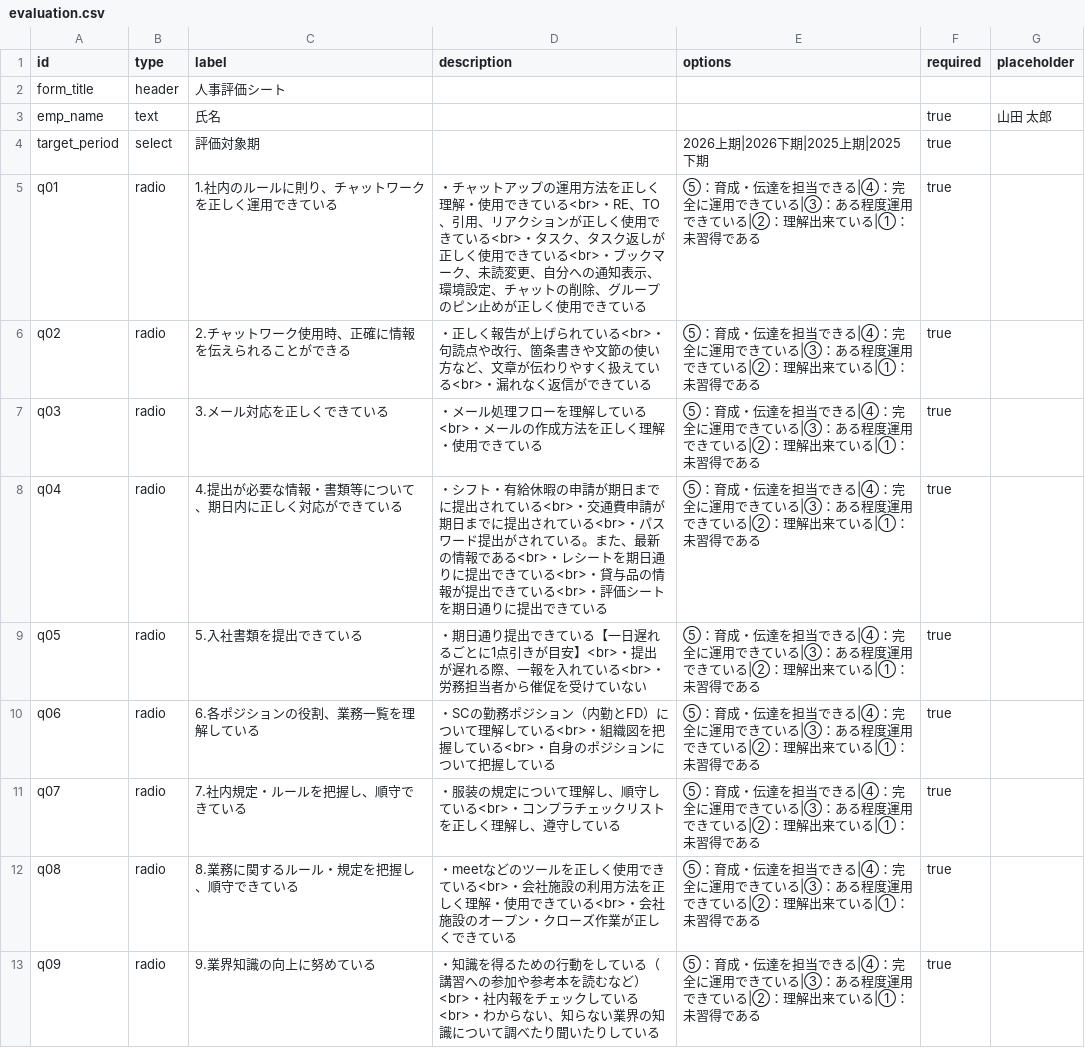
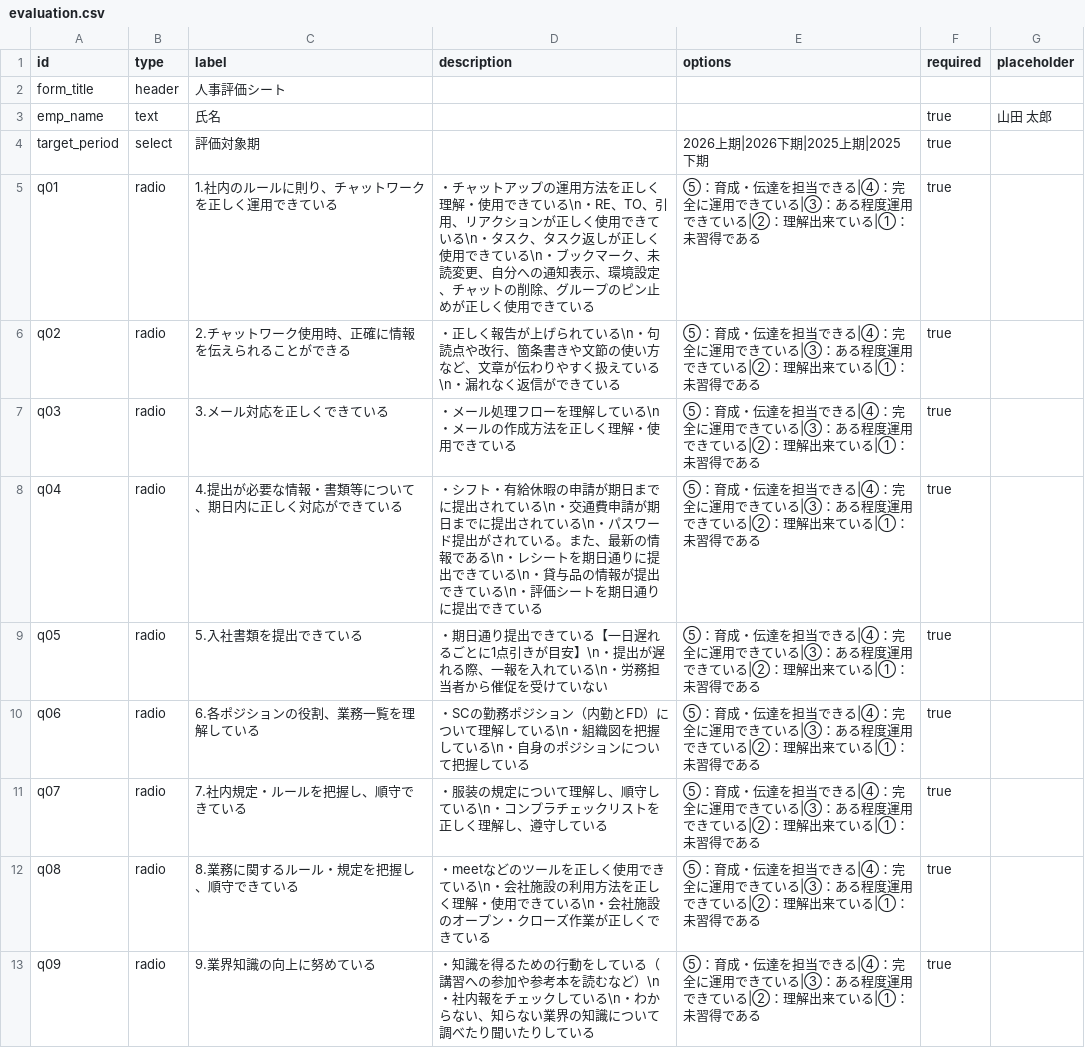
Before and after one commit to wonder601/form, a CSV file: evaluation.csv, drawn as a sheet; only a part is shown; the diff covers the shown part only.

Commit message:
Revise evaluation.csv with new questions and fixes
Updated evaluation questions with new entries and corrected formatting issues.

```diff
--- a/evaluation.csv
+++ b/evaluation.csv
@@ -4,10 +4,10 @@ emp_name,text,氏名,,,true,山田 太郎
 target_period,select,評価対象期,,2026上期|2026下期|2025上期|2025下期,true,
-q01,radio,1.社内のルールに則り、チャットワークを正しく運用できている,"・チャットアップの運用方法を正しく理解・使用できている<br>・RE、TO、引用、リアクションが正しく使用できている<br>・タスク、タスク返しが正しく使用できている<br>・ブックマーク、未読変更、自分への通知表示、環境設定、チャットの削除、グループのピン止めが正しく使用できている",⑤：育成・伝達を担当できる|④：完全に運用できている|③：ある程度運用できている|②：理解出来ている|①：未習得である,true,
-q02,radio,2.チャットワーク使用時、正確に情報を伝えられることができる,"・正しく報告が上げられている<br>・句読点や改行、箇条書きや文節の使い方など、文章が伝わりやすく扱えている<br>・漏れなく返信ができている",⑤：育成・伝達を担当できる|④：完全に運用できている|③：ある程度運用できている|②：理解出来ている|①：未習得である,true,
-q03,radio,3.メール対応を正しくできている,"・メール処理フローを理解している<br>・メールの作成方法を正しく理解・使用できている",⑤：育成・伝達を担当できる|④：完全に運用できている|③：ある程度運用できている|②：理解出来ている|①：未習得である,true,
-q04,radio,4.提出が必要な情報・書類等について、期日内に正しく対応ができている,"・シフト・有給休暇の申請が期日までに提出されている<br>・交通費申請が期日までに提出されている<br>・パスワード提出がされている。また、最新の情報である<br>・レシートを期日通りに提出できている<br>・貸与品の情報が提出できている<br>・評価シートを期日通りに提出できている",⑤：育成・伝達を担当できる|④：完全に運用できている|③：ある程度運用できている|②：理解出来ている|①：未習得である,true,
-q05,radio,5.入社書類を提出できている,"・期日通り提出できている【一日遅れるごとに1点引きが目安】<br>・提出が遅れる際、一報を入れている<br>・労務担当者から催促を受けていない",⑤：育成・伝達を担当できる|④：完全に運用できている|③：ある程度運用できている|②：理解出来ている|①：未習得である,true,
-q06,radio,6.各ポジションの役割、業務一覧を理解している,"・SCの勤務ポジション（内勤とFD）について理解している<br>・組織図を把握している<br>・自身のポジションについて把握している",⑤：育成・伝達を担当できる|④：完全に運用できている|③：ある程度運用できている|②：理解出来ている|①：未習得である,true,
-q07,radio,7.社内規定・ルールを把握し、順守できている,"・服装の規定について理解し、順守している<br>・コンプラチェックリストを正しく理解し、遵守している",⑤：育成・伝達を担当できる|④：完全に運用できている|③：ある程度運用できている|②：理解出来ている|①：未習得である,true,
-q08,radio,8.業務に関するルール・規定を把握し、順守できている,"・meetなどのツールを正しく使用できている<br>・会社施設の利用方法を正しく理解・使用できている<br>・会社施設のオープン・クローズ作業が正しくできている",⑤：育成・伝達を担当できる|④：完全に運用できている|③：ある程度運用できている|②：理解出来ている|①：未習得である,true,
-q09,radio,9.業界知識の向上に努めている,"・知識を得るための行動をしている（講習への参加や参考本を読むなど）<br>・社内報をチェックしている<br>・わからない、知らない業界の知識について調べたり聞いたりしている",⑤：育成・伝達を担当できる|④：完全に運用できている|③：ある程度運用できている|②：理解出来ている|①：未習得である,true,
+q01,radio,1.社内のルールに則り、チャットワークを正しく運用できている,"・チャットアップの運用方法を正しく理解・使用できている\n・RE、TO、引用、リアクションが正しく使用できている\n・タスク、タスク返しが正しく使用できている\n・ブックマーク、未読変更、自分への通知表示、環境設定、チャットの削除、グループのピン止めが正しく使用できている",⑤：育成・伝達を担当できる|④：完全に運用できている|③：ある程度運用できている|②：理解出来ている|①：未習得である,true,
+q02,radio,2.チャットワーク使用時、正確に情報を伝えられることができる,"・正しく報告が上げられている\n・句読点や改行、箇条書きや文節の使い方など、文章が伝わりやすく扱えている\n・漏れなく返信ができている",⑤：育成・伝達を担当できる|④：完全に運用できている|③：ある程度運用できている|②：理解出来ている|①：未習得である,true,
+q03,radio,3.メール対応を正しくできている,"・メール処理フローを理解している\n・メールの作成方法を正しく理解・使用できている",⑤：育成・伝達を担当できる|④：完全に運用できている|③：ある程度運用できている|②：理解出来ている|①：未習得である,true,
+q04,radio,4.提出が必要な情報・書類等について、期日内に正しく対応ができている,"・シフト・有給休暇の申請が期日までに提出されている\n・交通費申請が期日までに提出されている\n・パスワード提出がされている。また、最新の情報である\n・レシートを期日通りに提出できている\n・貸与品の情報が提出できている\n・評価シートを期日通りに提出できている",⑤：育成・伝達を担当できる|④：完全に運用できている|③：ある程度運用できている|②：理解出来ている|①：未習得である,true,
+q05,radio,5.入社書類を提出できている,"・期日通り提出できている【一日遅れるごとに1点引きが目安】\n・提出が遅れる際、一報を入れている\n・労務担当者から催促を受けていない",⑤：育成・伝達を担当できる|④：完全に運用できている|③：ある程度運用できている|②：理解出来ている|①：未習得である,true,
+q06,radio,6.各ポジションの役割、業務一覧を理解している,"・SCの勤務ポジション（内勤とFD）について理解している\n・組織図を把握している\n・自身のポジションについて把握している",⑤：育成・伝達を担当できる|④：完全に運用できている|③：ある程度運用できている|②：理解出来ている|①：未習得である,true,
+q07,radio,7.社内規定・ルールを把握し、順守できている,"・服装の規定について理解し、順守している\n・コンプラチェックリストを正しく理解し、遵守している",⑤：育成・伝達を担当できる|④：完全に運用できている|③：ある程度運用できている|②：理解出来ている|①：未習得である,true,
+q08,radio,8.業務に関するルール・規定を把握し、順守できている,"・meetなどのツールを正しく使用できている\n・会社施設の利用方法を正しく理解・使用できている\n・会社施設のオープン・クローズ作業が正しくできている",⑤：育成・伝達を担当できる|④：完全に運用できている|③：ある程度運用できている|②：理解出来ている|①：未習得である,true,
+q09,radio,9.業界知識の向上に努めている,"・知識を得るための行動をしている（講習への参加や参考本を読むなど）\n・社内報をチェックしている\n・わからない、知らない業界の知識について調べたり聞いたりしている",⑤：育成・伝達を担当できる|④：完全に運用できている|③：ある程度運用できている|②：理解出来ている|①：未習得である,true,
```
Also changed, not shown: 8 edited cells elsewhere in this file.
